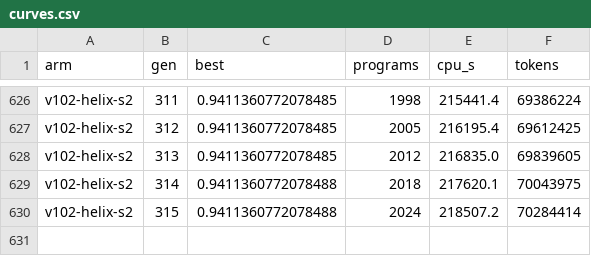
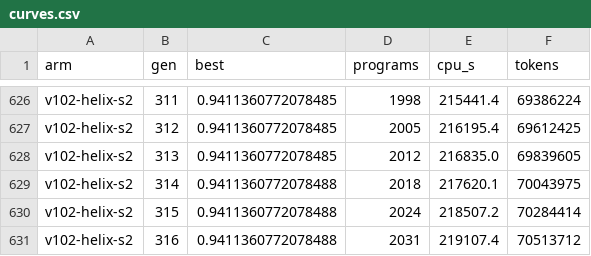
Before and after one commit to cybercryptixcoder/helix_evolve, a CSV file: results/v102/curves.csv, drawn as a sheet; only a part is shown, gaps mark what is left out; the diff names each change by its address in the sheet, - before the commit and + after, or states it on an @@ line.

Commit message:
Helix v10.2 job (v102-helix): progress at 08:09 UTC

```diff
--- a/results/v102/curves.csv
+++ b/results/v102/curves.csv
+row 631: v102-helix-s2 | 316 | 0.9411360772078488 | 2031 | 219107.4 | 70513712
```
Also changed, not shown: 27 other files.
